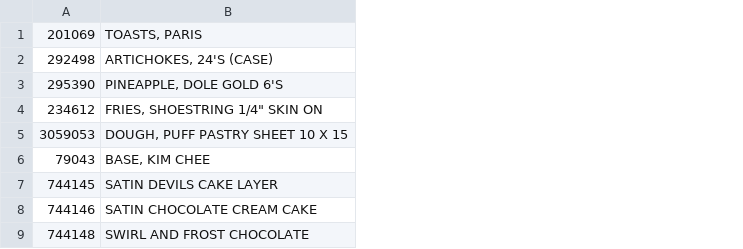
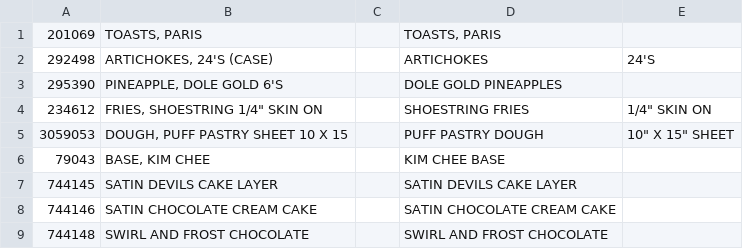
Before and after one commit to jtaki/Tag_it, a CSV file: custom/output/rename_these.csv, drawn as a sheet; the diff names each change by its address in the sheet, - before the commit and + after, or states it on an @@ line.

Commit message:
finished item find_custom function

```diff
--- a/custom/output/rename_these.csv
+++ b/custom/output/rename_these.csv
+column C, empty
+column D, rows 1-9: TOASTS, PARIS | ARTICHOKES | DOLE GOLD PINEAPPLES | SHOESTRING FRIES | PUFF PASTRY DOUGH | KIM CHEE BASE | SATIN DEVILS CAKE LAYER | SATIN CHOCOLATE CREAM CAKE | SWIRL AND FROST CHOCOLATE
+column E, rows 2-5: 24'S |  | 1/4" SKIN ON | 10" X 15" SHEET
```
Also changed, not shown: 3 other files.
